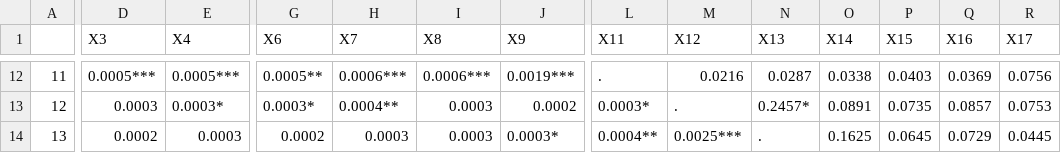
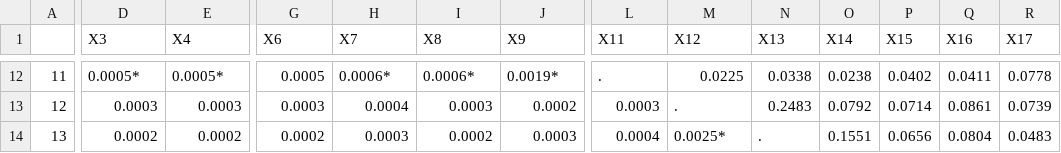
Before and after one commit to hendriksjj/uj-copulas, a CSV file: uj.masters.dissertation.code/finalResults/Tail Dependence.csv, drawn as a sheet; only a part is shown, gaps mark what is left out; the diff covers the shown part only; the diff names each change by its address in the sheet, - before the commit and + after, or states it on an @@ line.

```diff
--- a/uj.masters.dissertation.code/finalResults/Tail Dependence.csv
+++ b/uj.masters.dissertation.code/finalResults/Tail Dependence.csv
-D12 (X3): 0.0005***
+D12 (X3): 0.0005*
-E12 (X4): 0.0005***
+E12 (X4): 0.0005*
-G12 (X6): 0.0005**
+G12 (X6): 0.0005
-H12 (X7): 0.0006***
+H12 (X7): 0.0006*
-I12 (X8): 0.0006***
+I12 (X8): 0.0006*
-J12 (X9): 0.0019***
+J12 (X9): 0.0019*
-M12 (X12): 0.0216
+M12 (X12): 0.0225
-N12 (X13): 0.0287
+N12 (X13): 0.0338
-O12 (X14): 0.0338
+O12 (X14): 0.0238
-P12 (X15): 0.0403
+P12 (X15): 0.0402
-Q12 (X16): 0.0369
+Q12 (X16): 0.0411
-R12 (X17): 0.0756
+R12 (X17): 0.0778
-E13 (X4): 0.0003*
+E13 (X4): 0.0003
-G13 (X6): 0.0003*
+G13 (X6): 0.0003
-H13 (X7): 0.0004**
+H13 (X7): 0.0004
-L13 (X11): 0.0003*
+L13 (X11): 0.0003
-N13 (X13): 0.2457*
+N13 (X13): 0.2483
-O13 (X14): 0.0891
+O13 (X14): 0.0792
-P13 (X15): 0.0735
+P13 (X15): 0.0714
-Q13 (X16): 0.0857
+Q13 (X16): 0.0861
-R13 (X17): 0.0753
+R13 (X17): 0.0739
-E14 (X4): 0.0003
+E14 (X4): 0.0002
-I14 (X8): 0.0003
+I14 (X8): 0.0002
-J14 (X9): 0.0003*
+J14 (X9): 0.0003
-L14 (X11): 0.0004**
+L14 (X11): 0.0004
-M14 (X12): 0.0025***
+M14 (X12): 0.0025*
-O14 (X14): 0.1625
+O14 (X14): 0.1551
-P14 (X15): 0.0645
+P14 (X15): 0.0656
-Q14 (X16): 0.0729
+Q14 (X16): 0.0804
-R14 (X17): 0.0445
+R14 (X17): 0.0483
```
Also changed, not shown: 158 edited cells elsewhere in this file, uj.masters.dissertation.code/finalResults/aggregated_results.csv, 1 other file.
